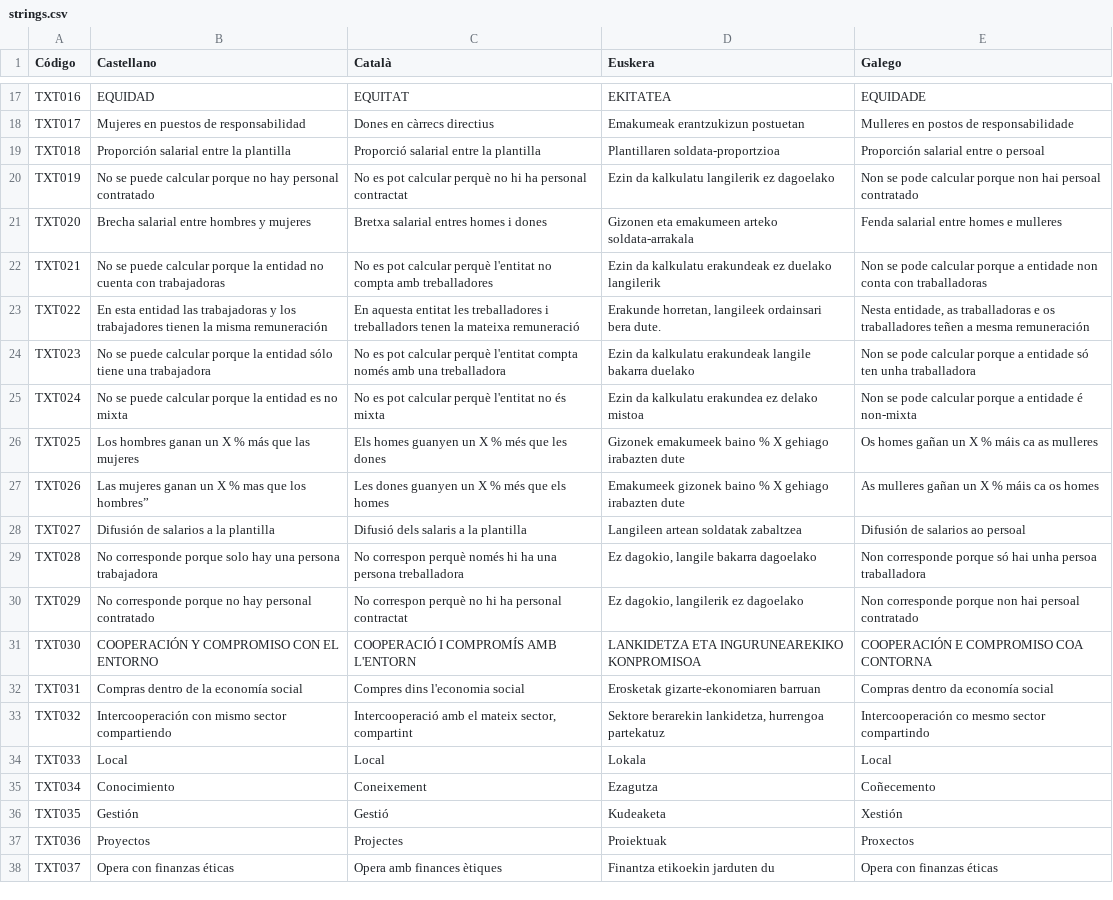
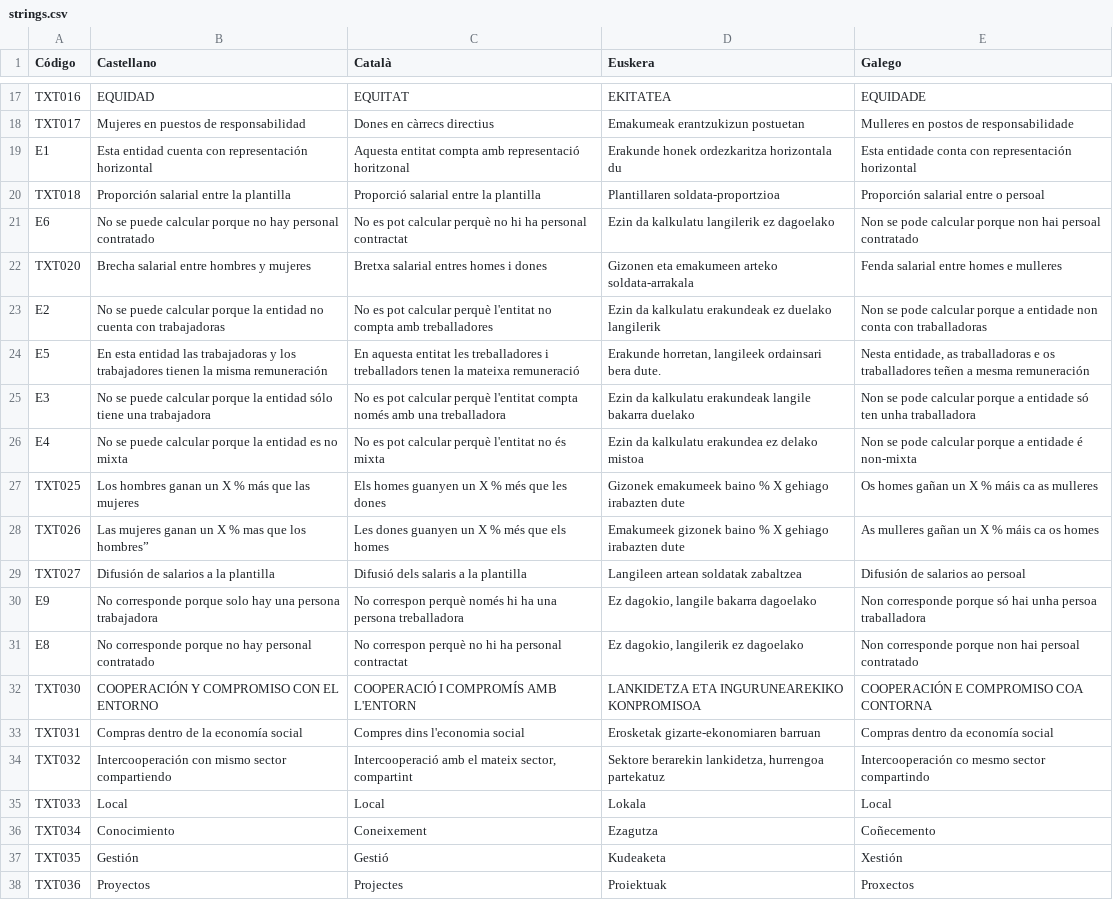
Before and after one commit to Mercado-Social-de-Madrid/geninfografia, a CSV file: translations/strings.csv, drawn as a sheet; only a part is shown, gaps mark what is left out; the shorter side is filled out with more unchanged rows; the diff covers the shown part only.

```diff
--- a/translations/strings.csv
+++ b/translations/strings.csv
@@ -18,9 +18,10 @@ TXT016,EQUIDAD,EQUITAT,EKITATEA,EQUIDADE
 TXT017,Mujeres en puestos de responsabilidad ,Dones en càrrecs directius,Emakumeak erantzukizun postuetan,Mulleres en postos de responsabilidade
+E1,Esta entidad cuenta con representación horizontal,Aquesta entitat compta amb representació horitzonal,Erakunde honek ordezkaritza horizontala du,Esta entidade conta con representación horizontal
 TXT018,Proporción salarial entre la plantilla,Proporció salarial entre la plantilla,Plantillaren soldata-proportzioa,Proporción salarial entre o persoal
-TXT019,No se puede calcular porque no hay personal contratado,No es pot calcular perquè no hi ha personal contractat,Ezin da kalkulatu langilerik ez dagoelako,Non se pode calcular porque non hai persoal contratado
+E6,No se puede calcular porque no hay personal contratado,No es pot calcular perquè no hi ha personal contractat,Ezin da kalkulatu langilerik ez dagoelako,Non se pode calcular porque non hai persoal contratado
 TXT020,Brecha salarial entre hombres y mujeres,Bretxa salarial entres homes i dones,Gizonen eta emakumeen arteko soldata-arrakala,Fenda salarial entre homes e mulleres
-TXT021,No se puede calcular porque la entidad no cuenta con trabajadoras,No es pot calcular perquè l'entitat no compta amb treballadores,Ezin da kalkulatu erakundeak ez duelako langilerik,Non se pode calcular porque a entidade non conta con traballadoras
-TXT022,En esta entidad las trabajadoras y los trabajadores tienen la misma remuneración,En aquesta entitat les treballadores i treballadors tenen la mateixa remuneració,"Erakunde horretan, langileek ordainsari bera dute.","Nesta entidade, as traballadoras e os traballadores teñen a mesma remuneración"
-TXT023,No se puede calcular porque la entidad sólo tiene una trabajadora,No es pot calcular perquè l'entitat compta només amb una treballadora,Ezin da kalkulatu erakundeak langile bakarra duelako,Non se pode calcular porque a entidade só ten unha traballadora
-TXT024,No se puede calcular porque la entidad es no mixta,No es pot calcular perquè l'entitat no és mixta,Ezin da kalkulatu erakundea ez delako mistoa,Non se pode calcular porque a entidade é non-mixta
+E2,No se puede calcular porque la entidad no cuenta con trabajadoras,No es pot calcular perquè l'entitat no compta amb treballadores,Ezin da kalkulatu erakundeak ez duelako langilerik,Non se pode calcular porque a entidade non conta con traballadoras
+E5,En esta entidad las trabajadoras y los trabajadores tienen la misma remuneración,En aquesta entitat les treballadores i treballadors tenen la mateixa remuneració,"Erakunde horretan, langileek ordainsari bera dute.","Nesta entidade, as traballadoras e os traballadores teñen a mesma remuneración"
+E3,No se puede calcular porque la entidad sólo tiene una trabajadora,No es pot calcular perquè l'entitat compta només amb una treballadora,Ezin da kalkulatu erakundeak langile bakarra duelako,Non se pode calcular porque a entidade só ten unha traballadora
+E4,No se puede calcular porque la entidad es no mixta,No es pot calcular perquè l'entitat no és mixta,Ezin da kalkulatu erakundea ez delako mistoa,Non se pode calcular porque a entidade é non-mixta
 TXT025,Los hombres ganan un X % más que las mujeres,Els homes guanyen un X % més que les dones,Gizonek emakumeek baino % X gehiago irabazten dute,Os homes gañan un X % máis ca as mulleres
@@ -28,4 +29,4 @@ TXT026,Las mujeres ganan un X % mas que los hombres”,Les dones guanyen un X %
 TXT027,Difusión de salarios a la plantilla,Difusió dels salaris a la plantilla,Langileen artean soldatak zabaltzea,Difusión de salarios ao persoal
-TXT028,No corresponde porque solo hay una persona trabajadora,No correspon perquè només hi ha una persona treballadora,"Ez dagokio, langile bakarra dagoelako",Non corresponde porque só hai unha persoa traballadora
-TXT029,No corresponde porque no hay personal contratado,No correspon perquè no hi ha personal contractat,"Ez dagokio, langilerik ez dagoelako",Non corresponde porque non hai persoal contratado
+E9,No corresponde porque solo hay una persona trabajadora,No correspon perquè només hi ha una persona treballadora,"Ez dagokio, langile bakarra dagoelako",Non corresponde porque só hai unha persoa traballadora
+E8,No corresponde porque no hay personal contratado,No correspon perquè no hi ha personal contractat,"Ez dagokio, langilerik ez dagoelako",Non corresponde porque non hai persoal contratado
 TXT030,COOPERACIÓN  Y  COMPROMISO CON EL ENTORNO ,COOPERACIÓ I COMPROMÍS AMB L'ENTORN,LANKIDETZA ETA INGURUNEAREKIKO KONPROMISOA,COOPERACIÓN E COMPROMISO COA CONTORNA
```
Also changed, not shown: 11 removed rows and 5 edited cells elsewhere in this file, 5 other files.
